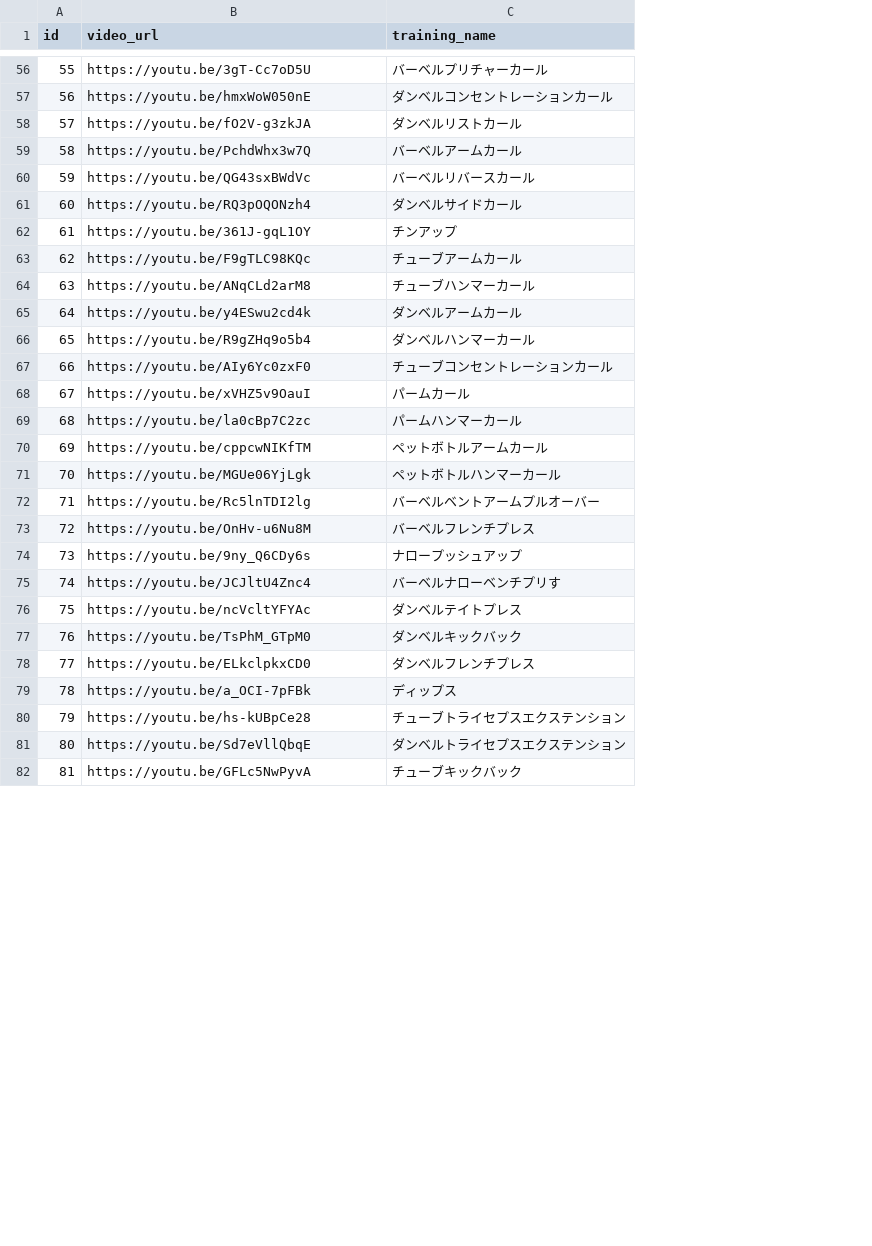
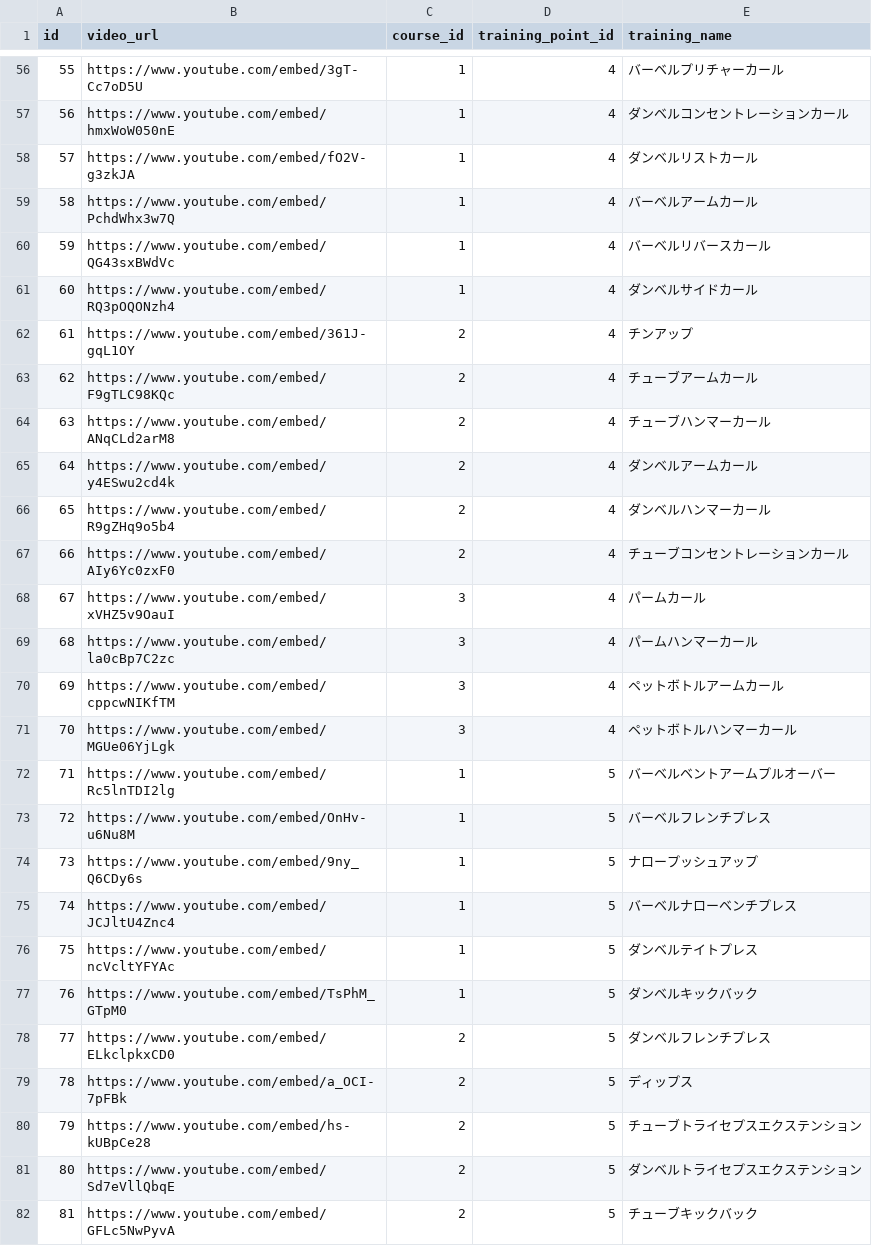
Before and after one commit to MasahiroYoshiichi/php-workout-app, a CSV file: storage/masterData/training.csv, drawn as a sheet; only a part is shown, gaps mark what is left out; addresses are those after the commit; the diff covers the shown part only; the diff names each change by its address in the sheet, - before the commit and + after, or states it on an @@ line.

```diff
--- a/storage/masterData/training.csv
+++ b/storage/masterData/training.csv
+column C (course_id), rows 56-82: 1 | 1 | 1 | 1 | 1 | 1 | 2 | 2 | 2 | 2 | 2 | 2 | 3 | 3 | 3 | 3 | 1 | 1 | 1 | 1 | 1 | 1 | 2 | 2 | 2 | 2 | 2
+column D (training_point_id), rows 56-82: 4 | 4 | 4 | 4 | 4 | 4 | 4 | 4 | 4 | 4 | 4 | 4 | 4 | 4 | 4 | 4 | 5 | 5 | 5 | 5 | 5 | 5 | 5 | 5 | 5 | 5 | 5
-B56 (video_url): https://youtu.be/3gT-Cc7oD5U
+B56 (video_url): https://www.youtube.com/embed/3gT-Cc7oD5U
-B57 (video_url): https://youtu.be/hmxWoW050nE
+B57 (video_url): https://www.youtube.com/embed/hmxWoW050nE
-B58 (video_url): https://youtu.be/fO2V-g3zkJA
+B58 (video_url): https://www.youtube.com/embed/fO2V-g3zkJA
-B59 (video_url): https://youtu.be/PchdWhx3w7Q
+B59 (video_url): https://www.youtube.com/embed/PchdWhx3w7Q
-B60 (video_url): https://youtu.be/QG43sxBWdVc
+B60 (video_url): https://www.youtube.com/embed/QG43sxBWdVc
-B61 (video_url): https://youtu.be/RQ3pOQONzh4
+B61 (video_url): https://www.youtube.com/embed/RQ3pOQONzh4
-B62 (video_url): https://youtu.be/361J-gqL1OY
+B62 (video_url): https://www.youtube.com/embed/361J-gqL1OY
-B63 (video_url): https://youtu.be/F9gTLC98KQc
+B63 (video_url): https://www.youtube.com/embed/F9gTLC98KQc
-B64 (video_url): https://youtu.be/ANqCLd2arM8
+B64 (video_url): https://www.youtube.com/embed/ANqCLd2arM8
-B65 (video_url): https://youtu.be/y4ESwu2cd4k
+B65 (video_url): https://www.youtube.com/embed/y4ESwu2cd4k
-B66 (video_url): https://youtu.be/R9gZHq9o5b4
+B66 (video_url): https://www.youtube.com/embed/R9gZHq9o5b4
-B67 (video_url): https://youtu.be/AIy6Yc0zxF0
+B67 (video_url): https://www.youtube.com/embed/AIy6Yc0zxF0
-B68 (video_url): https://youtu.be/xVHZ5v9OauI
+B68 (video_url): https://www.youtube.com/embed/xVHZ5v9OauI
-B69 (video_url): https://youtu.be/la0cBp7C2zc
+B69 (video_url): https://www.youtube.com/embed/la0cBp7C2zc
-B70 (video_url): https://youtu.be/cppcwNIKfTM
+B70 (video_url): https://www.youtube.com/embed/cppcwNIKfTM
-B71 (video_url): https://youtu.be/MGUe06YjLgk
+B71 (video_url): https://www.youtube.com/embed/MGUe06YjLgk
-B72 (video_url): https://youtu.be/Rc5lnTDI2lg
+B72 (video_url): https://www.youtube.com/embed/Rc5lnTDI2lg
-B73 (video_url): https://youtu.be/OnHv-u6Nu8M
+B73 (video_url): https://www.youtube.com/embed/OnHv-u6Nu8M
-B74 (video_url): https://youtu.be/9ny_Q6CDy6s
+B74 (video_url): https://www.youtube.com/embed/9ny_Q6CDy6s
-B75 (video_url): https://youtu.be/JCJltU4Znc4
+B75 (video_url): https://www.youtube.com/embed/JCJltU4Znc4
-E75 (training_name): バーベルナローベンチプリす
+E75 (training_name): バーベルナローベンチプレス
-B76 (video_url): https://youtu.be/ncVcltYFYAc
+B76 (video_url): https://www.youtube.com/embed/ncVcltYFYAc
-B77 (video_url): https://youtu.be/TsPhM_GTpM0
+B77 (video_url): https://www.youtube.com/embed/TsPhM_GTpM0
-B78 (video_url): https://youtu.be/ELkclpkxCD0
+B78 (video_url): https://www.youtube.com/embed/ELkclpkxCD0
-B79 (video_url): https://youtu.be/a_OCI-7pFBk
+B79 (video_url): https://www.youtube.com/embed/a_OCI-7pFBk
-B80 (video_url): https://youtu.be/hs-kUBpCe28
+B80 (video_url): https://www.youtube.com/embed/hs-kUBpCe28
-B81 (video_url): https://youtu.be/Sd7eVllQbqE
+B81 (video_url): https://www.youtube.com/embed/Sd7eVllQbqE
-B82 (video_url): https://youtu.be/GFLc5NwPyvA
+B82 (video_url): https://www.youtube.com/embed/GFLc5NwPyvA
```
Also changed, not shown: 114 edited cells elsewhere in this file, 13 other files.
